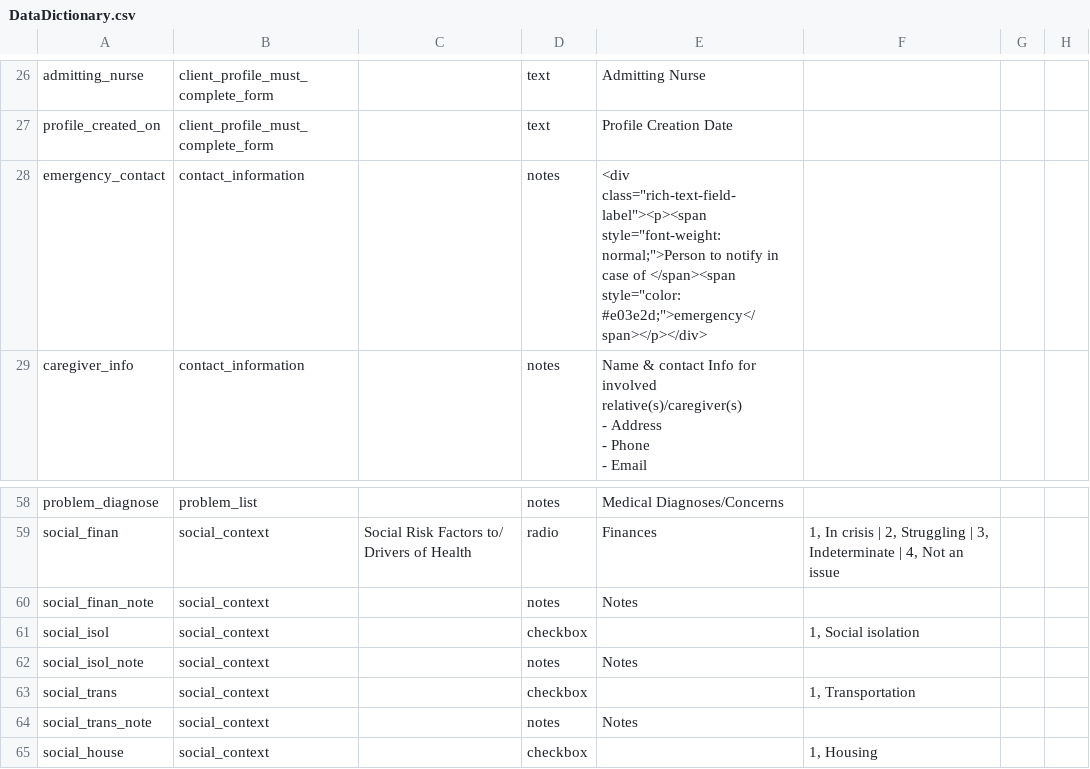
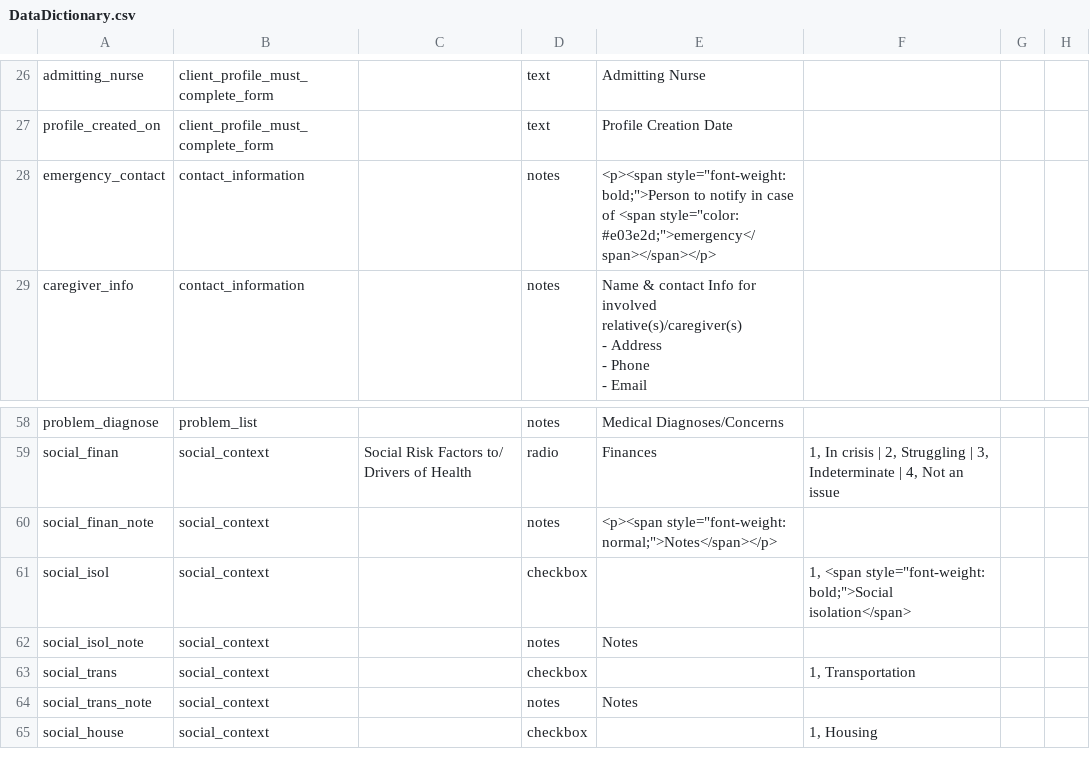
Before and after one commit to lcarlp/uvcnp, a CSV file: DataDictionary.csv, drawn as a sheet; only a part is shown, gaps mark what is left out; the diff names each change by its address in the sheet, - before the commit and + after, or states it on an @@ line.

Commit message:
Adjust font for a couple of things.

```diff
--- a/DataDictionary.csv
+++ b/DataDictionary.csv
-E28: <div class="rich-text-field-label"><p><span style="font-weight: normal;">Person to notify in case of </span><span style="color: #e03e2d;">emergency</span></p></div>
+E28: <p><span style="font-weight: bold;">Person to notify in case of <span style="color: #e03e2d;">emergency</span></span></p>
-E60: Notes
+E60: <p><span style="font-weight: normal;">Notes</span></p>
-F61: 1, Social isolation
+F61: 1, <span style="font-weight: bold;">Social isolation</span>
```
